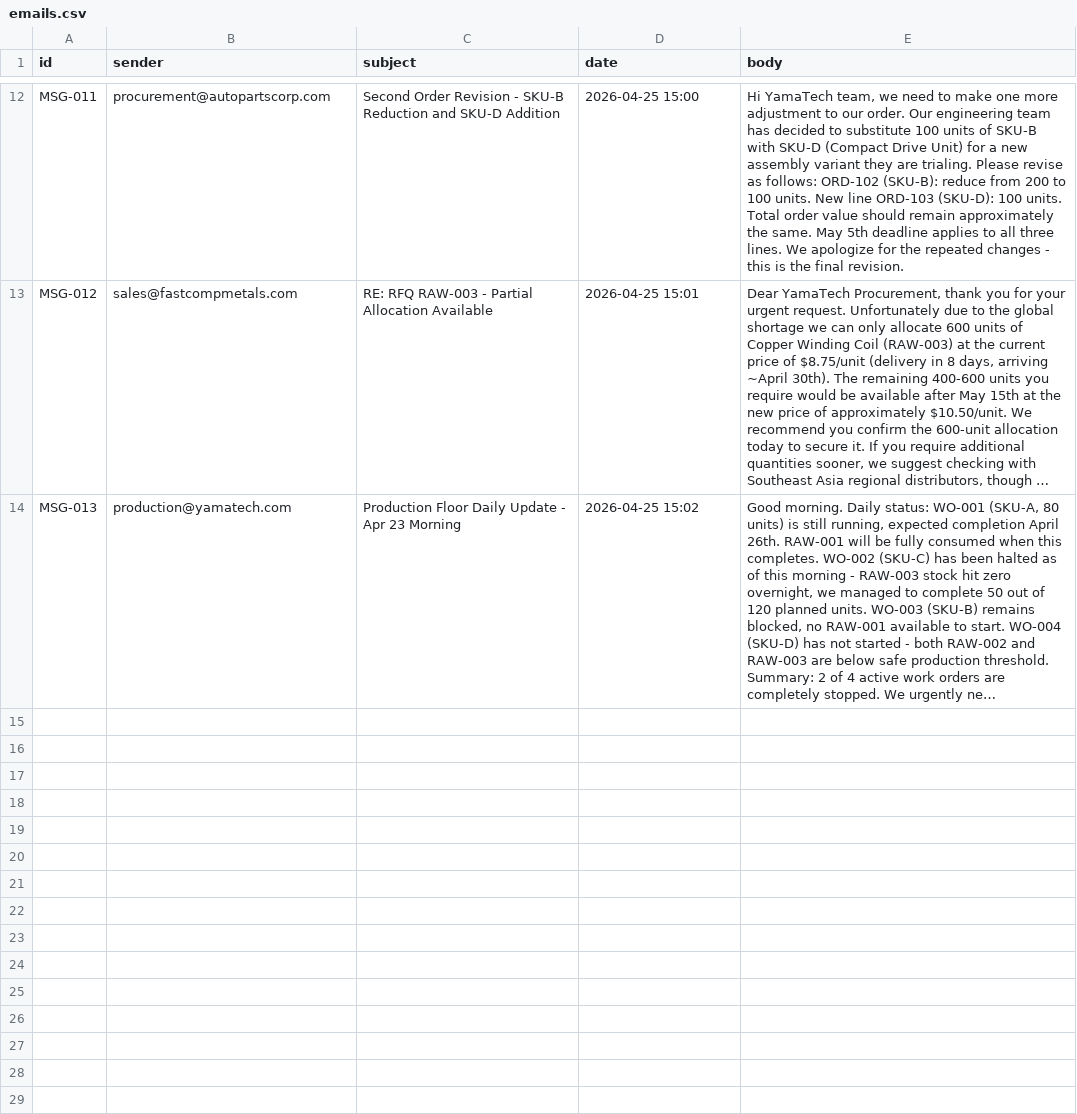
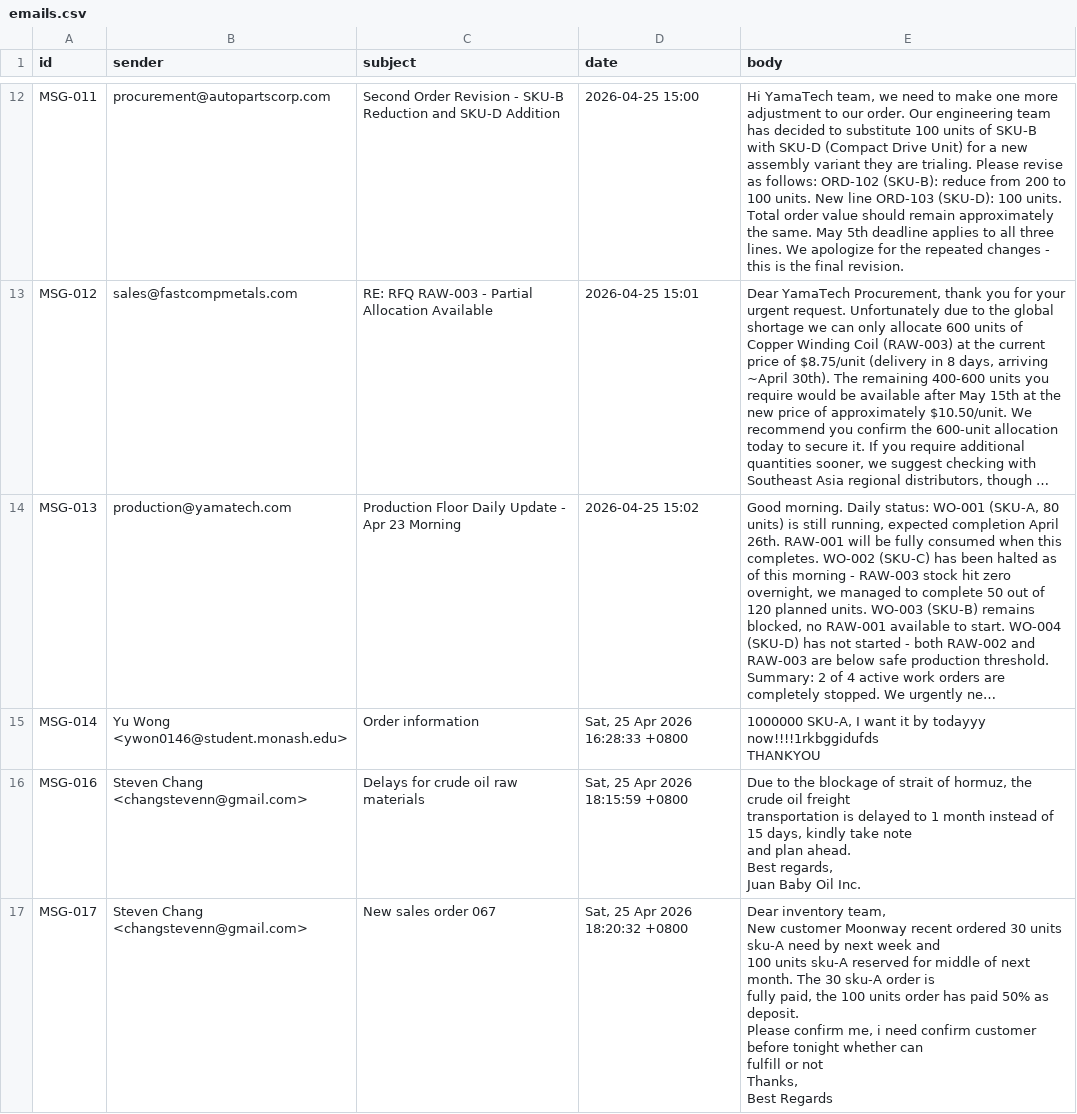
Before and after one commit to StevenChang21/Yama_UM_Hackathon_2026, a CSV file: backend/data/emails.csv, drawn as a sheet; only a part is shown, gaps mark what is left out; long unchanged cells end in …; ↵ is a line break in a cell; the diff names each change by its address in the sheet, - before the commit and + after, or states it on an @@ line.

Commit message:
email fixes

```diff
--- a/backend/data/emails.csv
+++ b/backend/data/emails.csv
+row 15: MSG-014 | Yu Wong <ywon0146@student.monash.edu> | Order information | Sat, 25 Apr 2026 16:28:33 +0800 | 1000000 SKU-A, I want it by todayyy now!!!!1rkbggidufds ↵ THANKYOU
+row 16: MSG-016 | Steven Chang <changstevenn@gmail.com> | Delays for crude oil raw materials | Sat, 25 Apr 2026 18:15:59 +0800 | Due to the blockage of strait of hormuz, the crude oil freight ↵ transportation is delayed to 1 month instead of 15 days, kindly take note ↵ and plan ahead. ↵ Best regards, ↵ Juan Baby Oil Inc.
+row 17: MSG-017 | Steven Chang <changstevenn@gmail.com> | New sales order 067 | Sat, 25 Apr 2026 18:20:32 +0800 | Dear inventory team, ↵ New customer Moonway recent ordered 30 units sku-A need by next week and ↵ 100 units sku-A reserved for middle of next month. The 30 sku-A order is ↵ fully paid, the 100 units order has paid 50% as deposit. ↵ Please confirm me, i need confirm customer before tonight whether can ↵ fulfill or not ↵ Thanks, ↵ Best Regards
```
Also changed, not shown: 8 other files.
